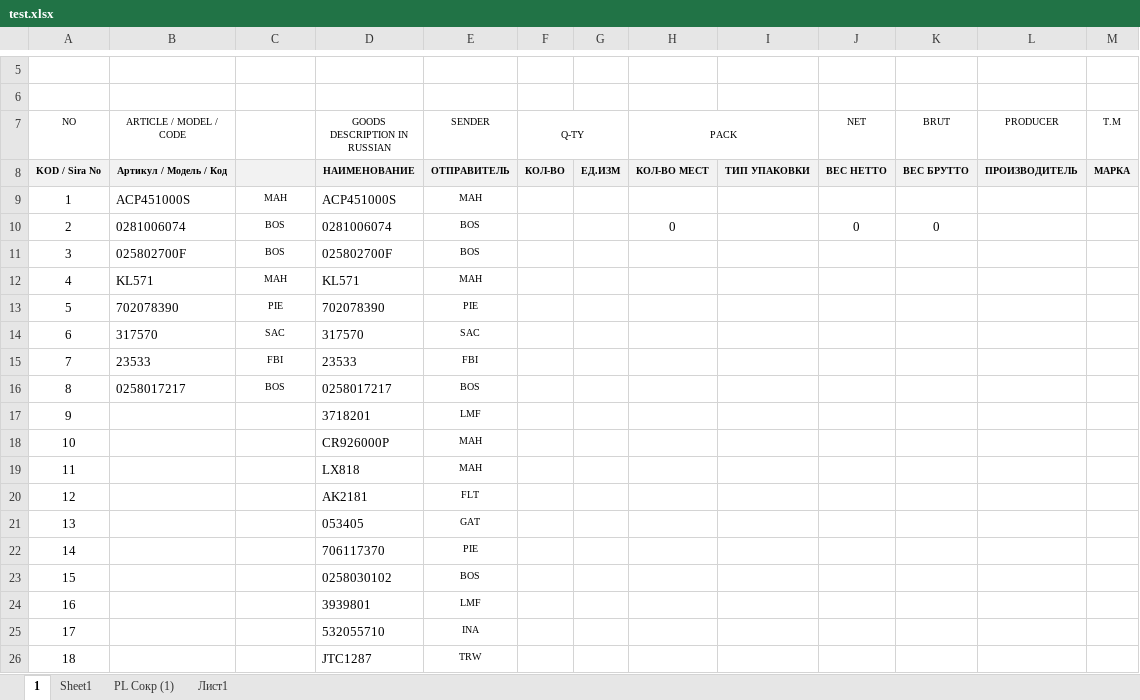
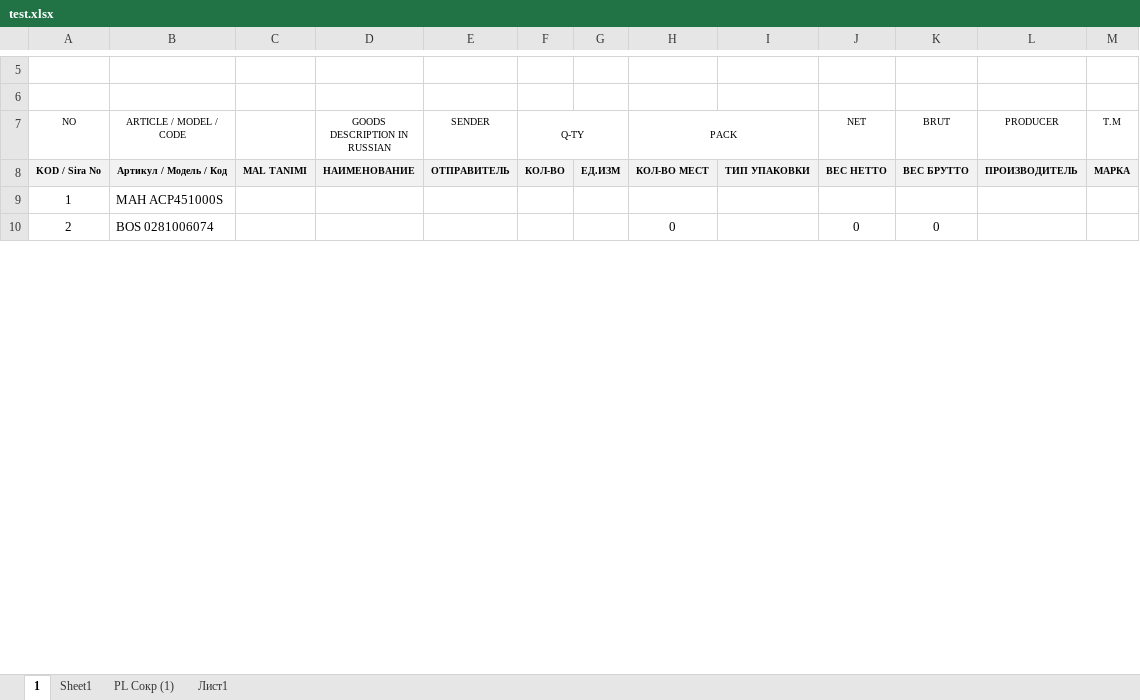
Before and after one commit to Mizx01/my-AddIn, an Excel workbook: test.xlsx, sheet 1, drawn as a sheet; only a part is shown, gaps mark what is left out; values as stored, in another font and other column widths than the file's, no borders; removed rows and columns are numbered as before the commit, all else as after; the diff covers the shown part only; the diff names each change by its address in the sheet, - before the commit and + after, or states it on an @@ line.

```diff
--- a/test.xlsx (sheet 1)
+++ b/test.xlsx (sheet 1)
-C8: (empty)
+C8: MAL TANIMI
-row 9: 1 | ACP451000S | MAH | ACP451000S | MAH
+row 9: 1 | MAH ACP451000S
-B10 (ARTICLE / MODEL / CODE): 0281006074
+B10 (ARTICLE / MODEL / CODE): BOS 0281006074
-C10: BOS
+C10: (empty)
-D10 (GOODS DESCRIPTION IN RUSSIAN): 0281006074
+D10 (GOODS DESCRIPTION IN RUSSIAN): (empty)
-E10 (SENDER): BOS
+E10 (SENDER): (empty)
-row 11: 3 | 025802700F | BOS | 025802700F | BOS
-row 12: 4 | KL571 | MAH | KL571 | MAH
-row 13: 5 | 702078390 | PIE | 702078390 | PIE
-row 14: 6 | 317570 | SAC | 317570 | SAC
-row 15: 7 | 23533 | FBI | 23533 | FBI
-row 16: 8 | 0258017217 | BOS | 0258017217 | BOS
-row 17: 9 |  |  | 3718201 | LMF
-row 18: 10 |  |  | CR926000P | MAH
-row 19: 11 |  |  | LX818 | MAH
-row 20: 12 |  |  | AK2181 | FLT
-row 21: 13 |  |  | 053405 | GAT
-row 22: 14 |  |  | 706117370 | PIE
-row 23: 15 |  |  | 0258030102 | BOS
-row 24: 16 |  |  | 3939801 | LMF
-row 25: 17 |  |  | 532055710 | INA
-row 26: 18 |  |  | JTC1287 | TRW
```
Also changed, not shown: 1 added row and 199 removed rows elsewhere in this sheet, sheet Sheet1, 1 other file.
